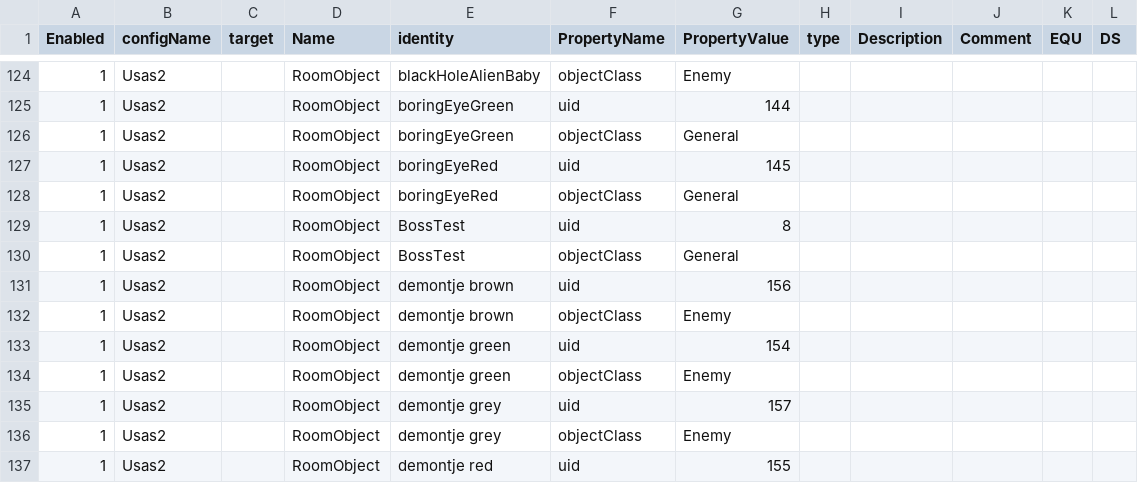
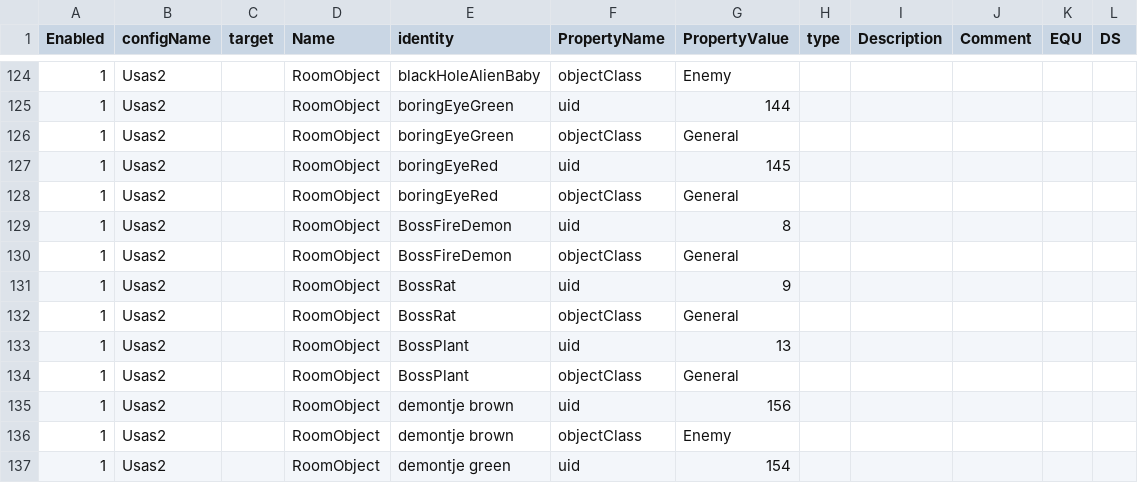
Before and after one commit to BartNorakomi/Usas2, a CSV file: usas2-properties.csv, drawn as a sheet; only a part is shown, gaps mark what is left out; the shorter side is filled out with more unchanged rows.

```diff
--- a/usas2-properties.csv
+++ b/usas2-properties.csv
@@ -128,4 +128,8 @@ Enabled	configName	target	Name	identity	PropertyName	PropertyValue	type	Descript
 1	Usas2		RoomObject	boringEyeRed	objectClass	General					
-1	Usas2		RoomObject	BossTest	uid	8					
-1	Usas2		RoomObject	BossTest	objectClass	General					
+1	Usas2		RoomObject	BossFireDemon	uid	8					
+1	Usas2		RoomObject	BossFireDemon	objectClass	General					
+1	Usas2		RoomObject	BossRat	uid	9					
+1	Usas2		RoomObject	BossRat	objectClass	General					
+1	Usas2		RoomObject	BossPlant	uid	13					
+1	Usas2		RoomObject	BossPlant	objectClass	General					
 1	Usas2		RoomObject	demontje brown	uid	156					
```
Also changed, not shown: 7 other files.
